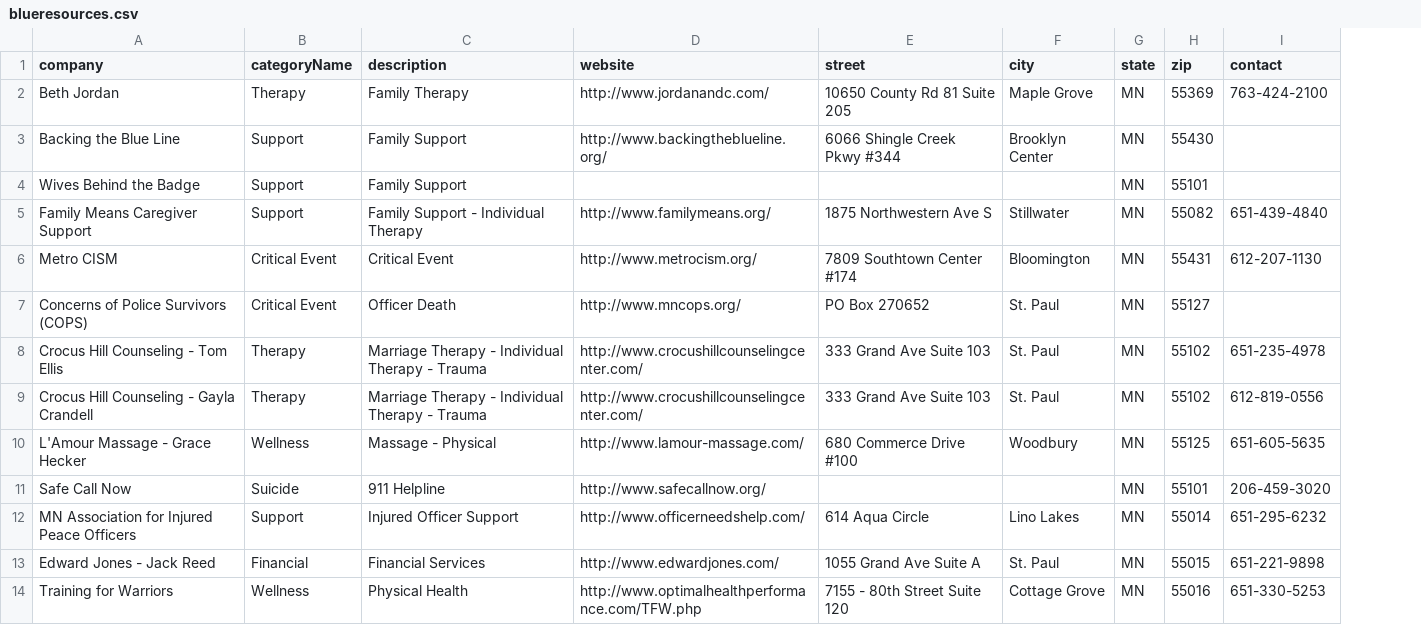
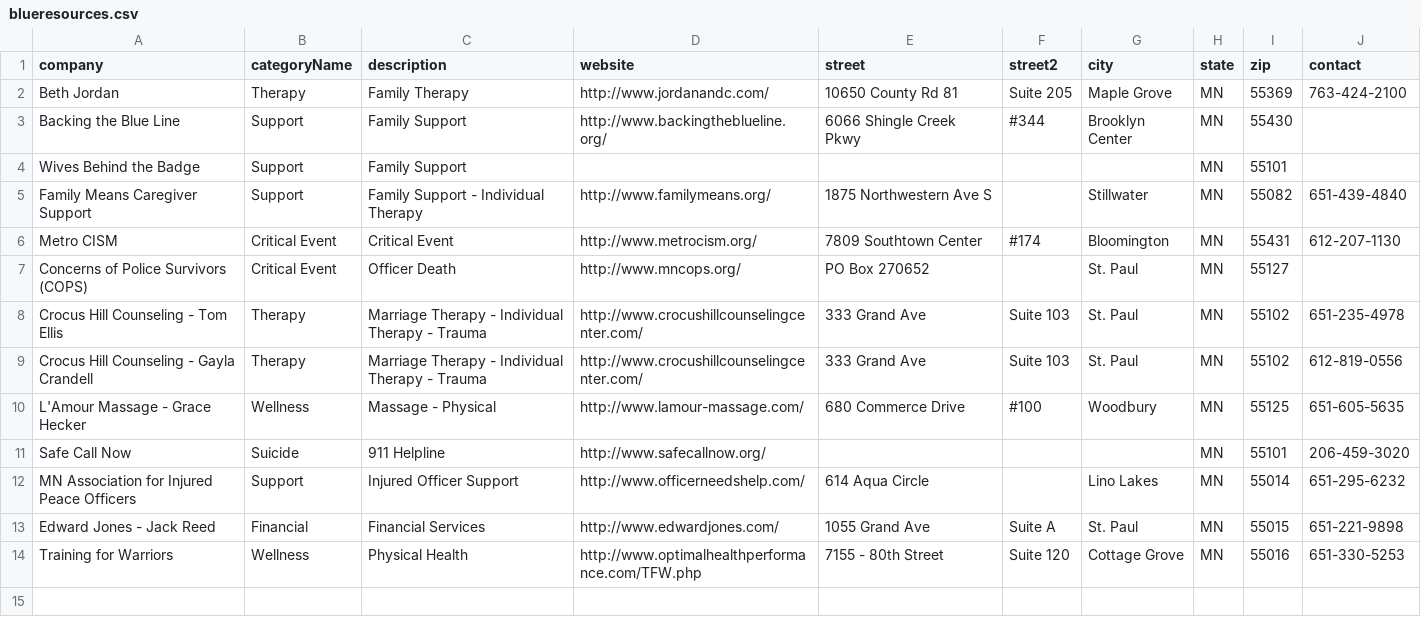
Before and after one commit to PaulKatchmark/blue-watch, a CSV file: blueresources.csv, drawn as a sheet; the diff names each change by its address in the sheet, - before the commit and + after, or states it on an @@ line.

```diff
--- a/blueresources.csv
+++ b/blueresources.csv
+column F (street2), rows 2-14: Suite 205 | #344 |  |  | #174 |  | Suite 103 | Suite 103 | #100 |  |  | Suite A | Suite 120
-E2 (street): 10650 County Rd 81 Suite 205
+E2 (street): 10650 County Rd 81
-E3 (street): 6066 Shingle Creek Pkwy #344
+E3 (street): 6066 Shingle Creek Pkwy
-E6 (street): 7809 Southtown Center #174
+E6 (street): 7809 Southtown Center
-E8:E9 (street): 333 Grand Ave Suite 103
+E8:E9 (street): 333 Grand Ave
-E10 (street): 680 Commerce Drive #100
+E10 (street): 680 Commerce Drive
-E13 (street): 1055 Grand Ave Suite A
+E13 (street): 1055 Grand Ave
-E14 (street): 7155 - 80th Street Suite 120
+E14 (street): 7155 - 80th Street
```
Also changed, not shown: 6 other files.
